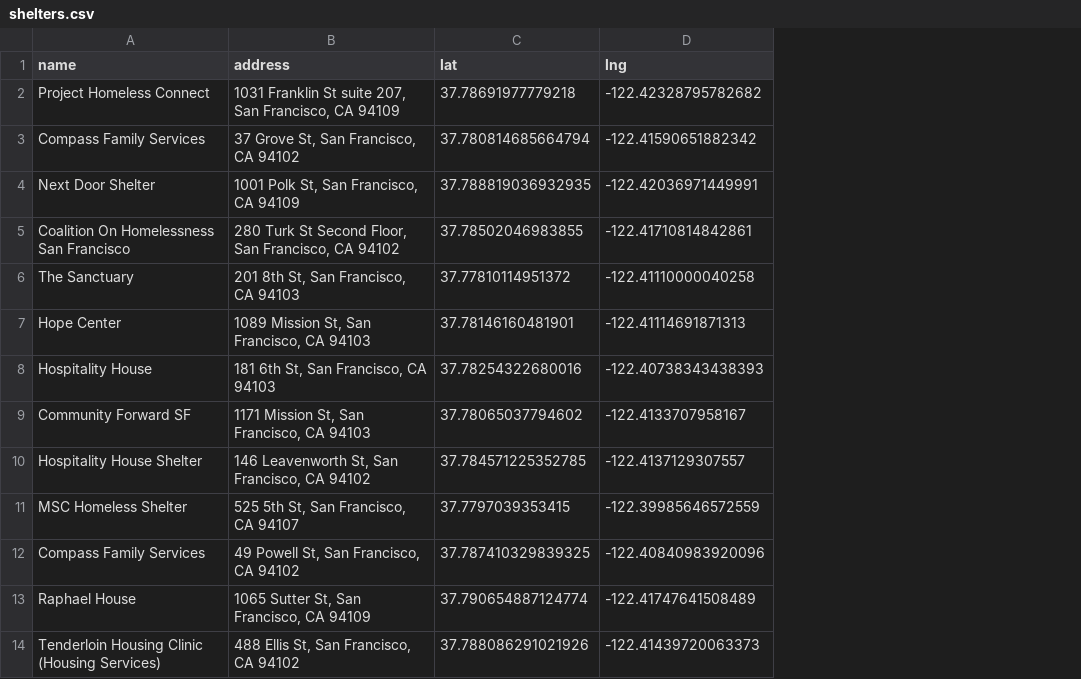
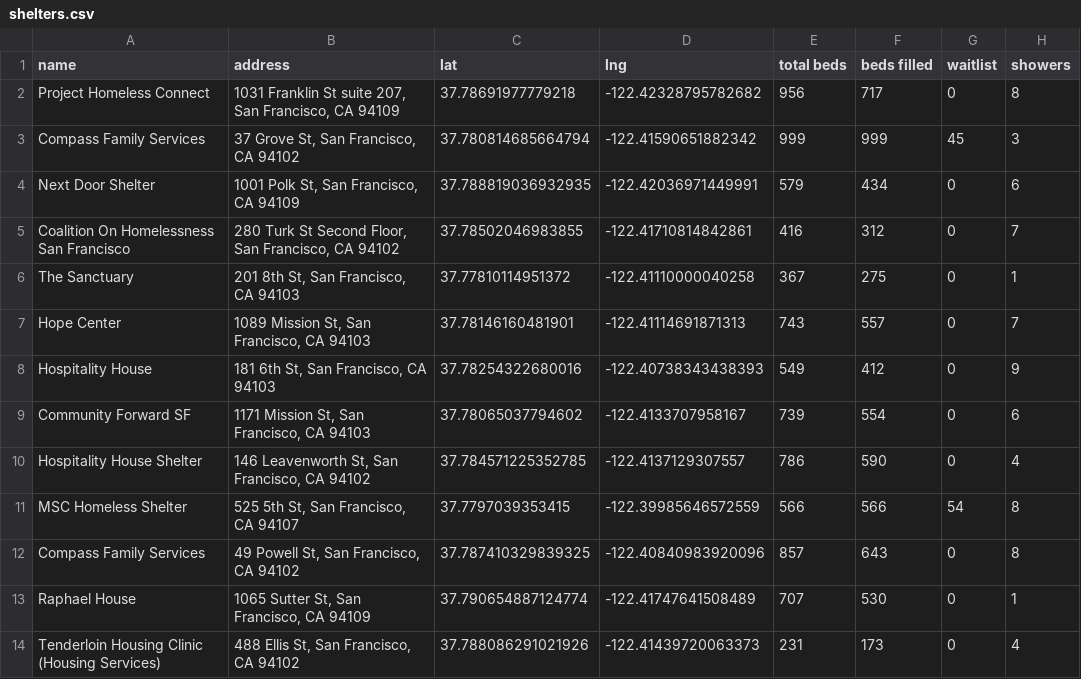
Before and after one commit to rohitk2/sf-rent-map-explorer, a CSV file: src/data/shelters.csv, drawn as a sheet; the diff names each change by its address in the sheet, - before the commit and + after, or states it on an @@ line.

```diff
--- a/src/data/shelters.csv
+++ b/src/data/shelters.csv
+column E (total beds), rows 2-14: 956 | 999 | 579 | 416 | 367 | 743 | 549 | 739 | 786 | 566 | 857 | 707 | 231
+column F (beds filled), rows 2-14: 717 | 999 | 434 | 312 | 275 | 557 | 412 | 554 | 590 | 566 | 643 | 530 | 173
+column G (waitlist), rows 2-14: 0 | 45 | 0 | 0 | 0 | 0 | 0 | 0 | 0 | 54 | 0 | 0 | 0
+column H (showers), rows 2-14: 8 | 3 | 6 | 7 | 1 | 7 | 9 | 6 | 4 | 8 | 8 | 1 | 4
```
Also changed, not shown: 1 other file.
